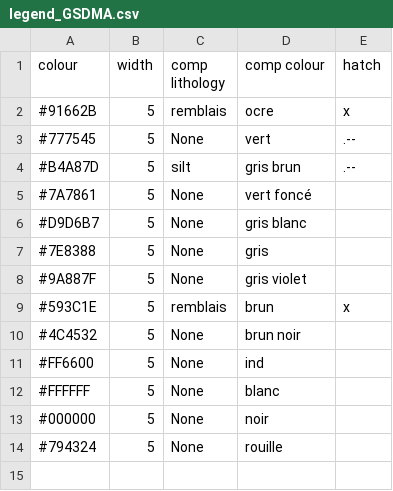
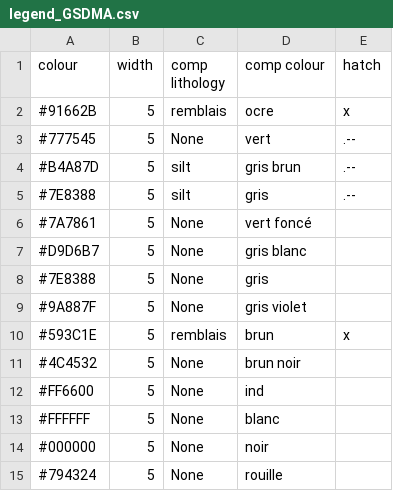
Before and after one commit to kaufmanno/GSDMA, a CSV file: playground/Striplog_read_database/legend_GSDMA.csv, drawn as a sheet.

```diff
--- a/playground/Striplog_read_database/legend_GSDMA.csv
+++ b/playground/Striplog_read_database/legend_GSDMA.csv
@@ -4,2 +4,3 @@ colour, width, comp lithology, comp colour, hatch
 #B4A87D,5,silt,gris brun,.--
+#7E8388,5,silt,gris,.--
 #7A7861,5,None,vert foncé,
```
Also changed, not shown: 8 other files.
